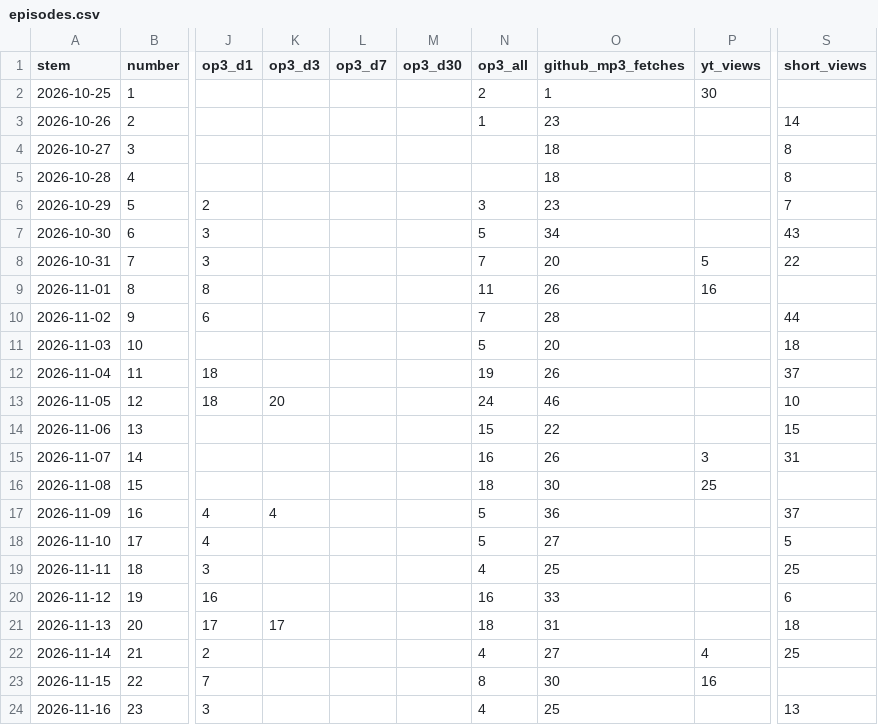
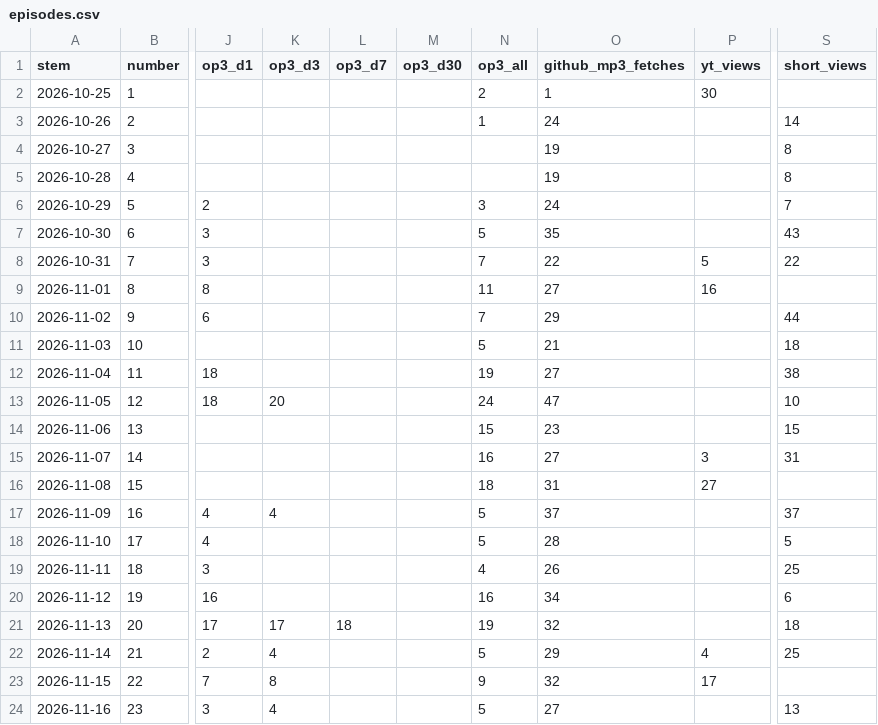
Before and after one commit to theplanningdesk/podcast, a CSV file: episodes.csv, drawn as a sheet; only a part is shown, gaps mark what is left out; the diff covers the shown part only; the diff names each change by its address in the sheet, - before the commit and + after, or states it on an @@ line.

```diff
--- a/episodes.csv
+++ b/episodes.csv
-O3 (github_mp3_fetches): 23
+O3 (github_mp3_fetches): 24
-O4:O5 (github_mp3_fetches): 18
+O4:O5 (github_mp3_fetches): 19
-O6 (github_mp3_fetches): 23
+O6 (github_mp3_fetches): 24
-O7 (github_mp3_fetches): 34
+O7 (github_mp3_fetches): 35
-O8 (github_mp3_fetches): 20
+O8 (github_mp3_fetches): 22
-O9 (github_mp3_fetches): 26
+O9 (github_mp3_fetches): 27
-O10 (github_mp3_fetches): 28
+O10 (github_mp3_fetches): 29
-O11 (github_mp3_fetches): 20
+O11 (github_mp3_fetches): 21
-O12 (github_mp3_fetches): 26
+O12 (github_mp3_fetches): 27
-S12 (short_views): 37
+S12 (short_views): 38
-O13 (github_mp3_fetches): 46
+O13 (github_mp3_fetches): 47
-O14 (github_mp3_fetches): 22
+O14 (github_mp3_fetches): 23
-O15 (github_mp3_fetches): 26
+O15 (github_mp3_fetches): 27
-O16 (github_mp3_fetches): 30
+O16 (github_mp3_fetches): 31
-P16 (yt_views): 25
+P16 (yt_views): 27
-O17 (github_mp3_fetches): 36
+O17 (github_mp3_fetches): 37
-O18 (github_mp3_fetches): 27
+O18 (github_mp3_fetches): 28
-O19 (github_mp3_fetches): 25
+O19 (github_mp3_fetches): 26
-O20 (github_mp3_fetches): 33
+O20 (github_mp3_fetches): 34
-L21 (op3_d7): (empty)
+L21 (op3_d7): 18
-N21 (op3_all): 18
+N21 (op3_all): 19
-O21 (github_mp3_fetches): 31
+O21 (github_mp3_fetches): 32
-K22 (op3_d3): (empty)
+K22 (op3_d3): 4
-N22 (op3_all): 4
+N22 (op3_all): 5
-O22 (github_mp3_fetches): 27
+O22 (github_mp3_fetches): 29
-K23 (op3_d3): (empty)
+K23 (op3_d3): 8
-N23 (op3_all): 8
+N23 (op3_all): 9
-O23 (github_mp3_fetches): 30
+O23 (github_mp3_fetches): 32
-P23 (yt_views): 16
+P23 (yt_views): 17
-K24 (op3_d3): (empty)
+K24 (op3_d3): 4
-N24 (op3_all): 4
+N24 (op3_all): 5
-O24 (github_mp3_fetches): 25
+O24 (github_mp3_fetches): 27
```
Also changed, not shown: 1 added row and 15 edited cells elsewhere in this file, channels.csv, 4 other files.
